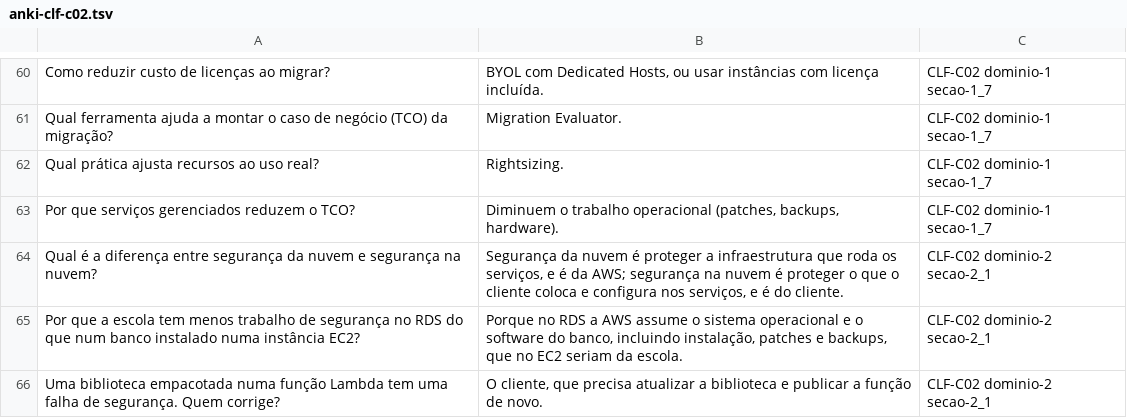
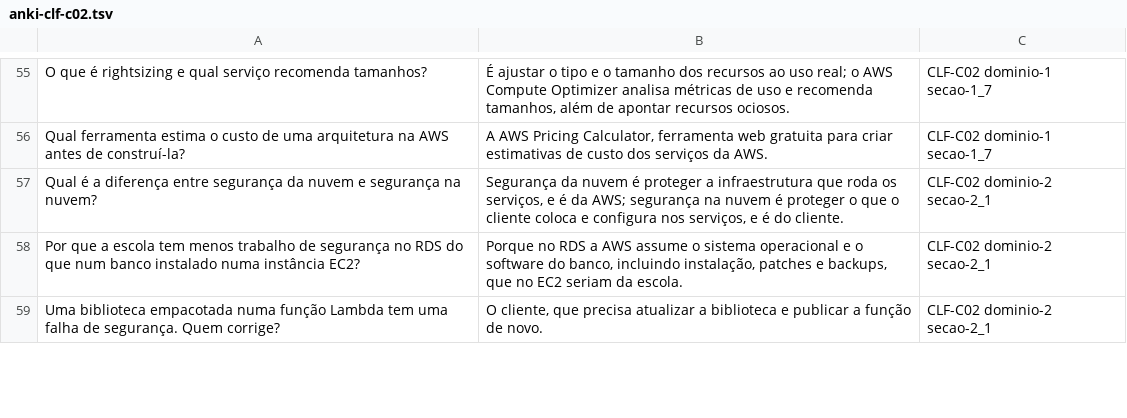
Before and after one commit to tuanyfortunato/aws-cloud-practitioner, a TSV file: flashcards/anki-clf-c02.tsv, drawn as a sheet; only a part is shown, gaps mark what is left out; removed rows and columns are numbered as before the commit, all else as after; the diff covers the shown part only; the diff names each change by its address in the sheet, - before the commit and + after, or states it on an @@ line.

```diff
--- a/flashcards/anki-clf-c02.tsv
+++ b/flashcards/anki-clf-c02.tsv
-A55: Como reduzir custo de licenças ao migrar?
+A55: O que é rightsizing e qual serviço recomenda tamanhos?
-B55: BYOL com Dedicated Hosts, ou usar instâncias com licença incluída.
+B55: É ajustar o tipo e o tamanho dos recursos ao uso real; o AWS Compute Optimizer analisa métricas de uso e recomenda tamanhos, além de apontar recursos ociosos.
-row 61: Qual ferramenta ajuda a montar o caso de negócio (TCO) da migração? | Migration Evaluator. | CLF-C02 dominio-1 secao-1_7
-row 62: Qual prática ajusta recursos ao uso real? | Rightsizing. | CLF-C02 dominio-1 secao-1_7
-A56: Por que serviços gerenciados reduzem o TCO?
+A56: Qual ferramenta estima o custo de uma arquitetura na AWS antes de construí-la?
-B56: Diminuem o trabalho operacional (patches, backups, hardware).
+B56: A AWS Pricing Calculator, ferramenta web gratuita para criar estimativas de custo dos serviços da AWS.
```
Also changed, not shown: 8 added rows, 13 removed rows and 10 edited cells elsewhere in this file, 7 other files.
